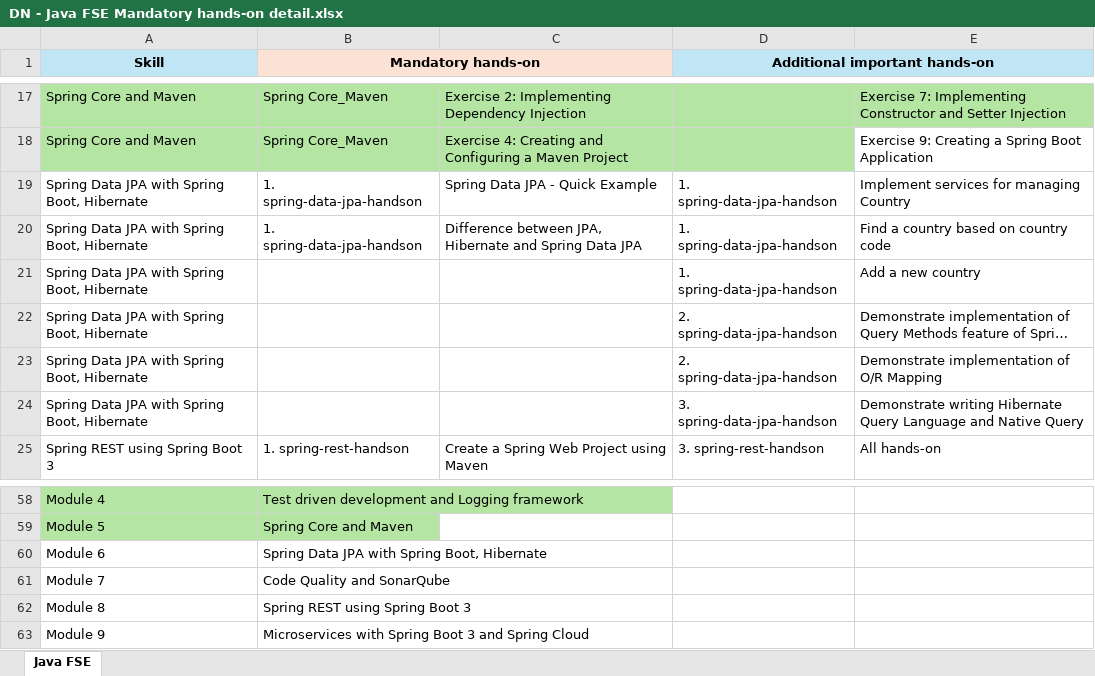
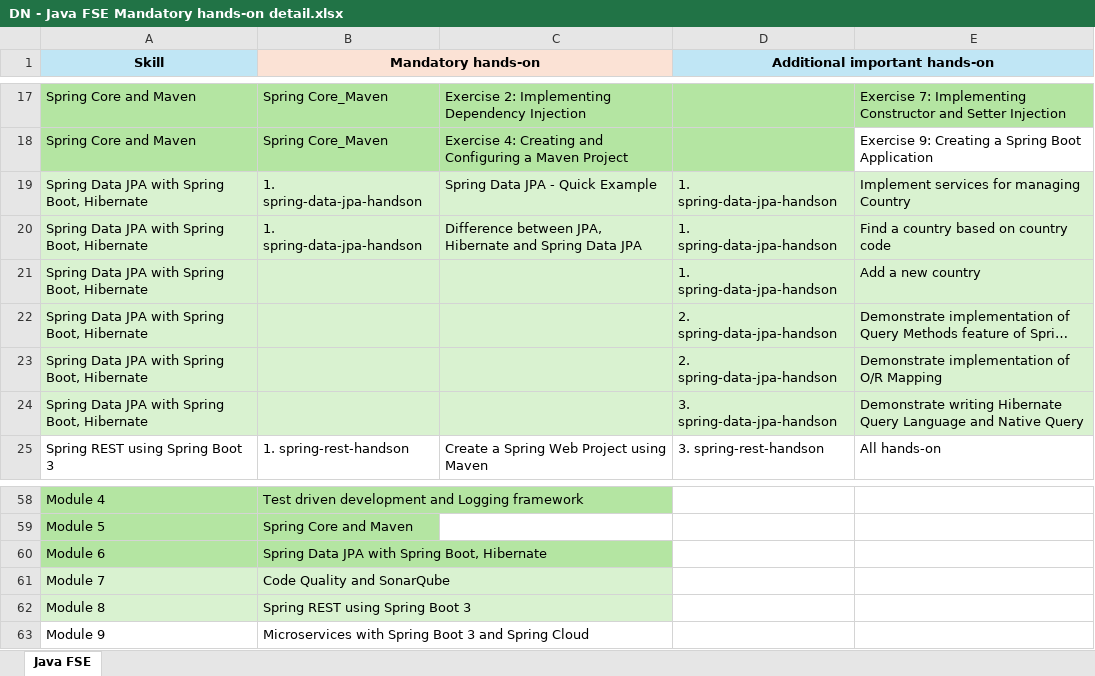
Before and after one commit to Laahiri31/Digital-Nurture-JavaFSE, an Excel workbook: Deepskilling/DN - Java FSE Mandatory hands-on detail.xlsx, sheet Java FSE, drawn as a sheet; only a part is shown, gaps mark what is left out; long unchanged cells end in …; values as stored, in another font and other column widths than the file's, no borders; the diff names each change by its address in the sheet, - before the commit and + after, or states it on an @@ line.

```diff
--- a/Deepskilling/DN - Java FSE Mandatory hands-on detail.xlsx (sheet Java FSE)
+++ b/Deepskilling/DN - Java FSE Mandatory hands-on detail.xlsx (sheet Java FSE)
-A19:E24 fill: none
+A19:E24 fill: #D9F2D0
-A60:B60 fill: none
+A60:B60 fill: #B4E5A2
-A61:B62 fill: none
+A61:B62 fill: #D9F2D0
```
Also changed, not shown: 24 other files.
